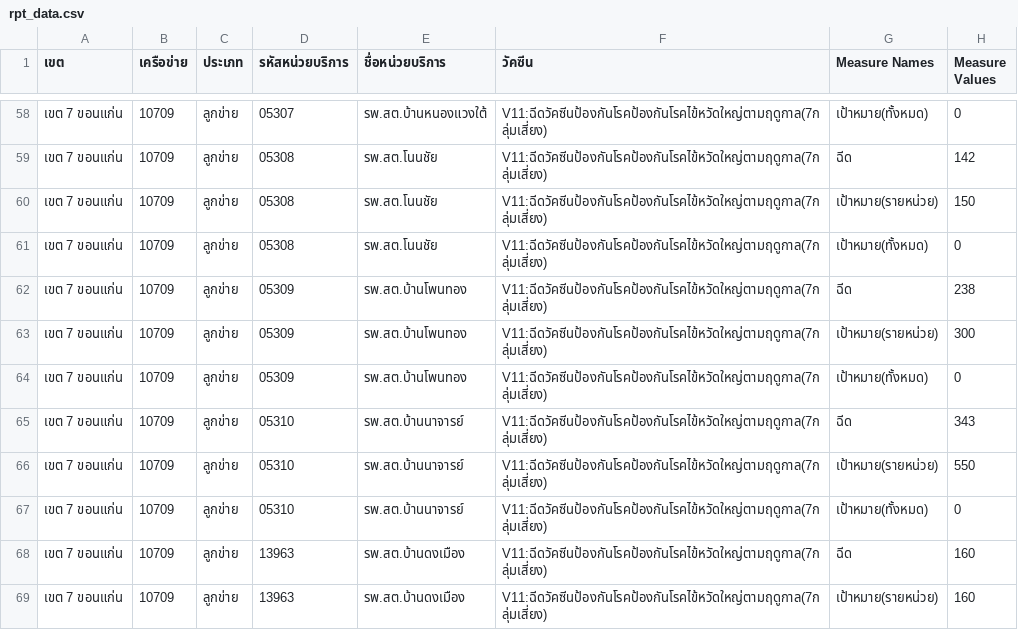
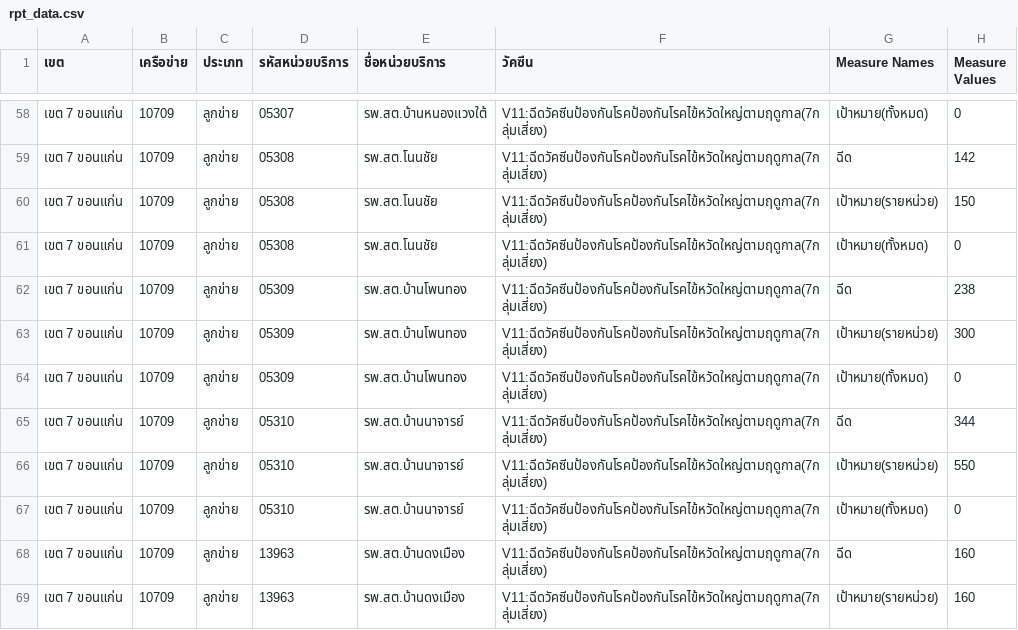
Before and after one commit to zole3500-ANA/influenza, a CSV file: rpt_data.csv, drawn as a sheet; only a part is shown, gaps mark what is left out.

```diff
--- a/rpt_data.csv
+++ b/rpt_data.csv
@@ -64,3 +64,3 @@
 เขต 7 ขอนแก่น,10709,ลูกข่าย,05309,รพ.สต.บ้านโพนทอง,V11:ฉีดวัคซีนป้องกันโรคป้องกันโรคไข้หวัดใหญ่ตามฤดูกาล(7กลุ่มเสี่ยง),เป้าหมาย(ทั้งหมด),0
-เขต 7 ขอนแก่น,10709,ลูกข่าย,05310,รพ.สต.บ้านนาจารย์,V11:ฉีดวัคซีนป้องกันโรคป้องกันโรคไข้หวัดใหญ่ตามฤดูกาล(7กลุ่มเสี่ยง),ฉีด,343
+เขต 7 ขอนแก่น,10709,ลูกข่าย,05310,รพ.สต.บ้านนาจารย์,V11:ฉีดวัคซีนป้องกันโรคป้องกันโรคไข้หวัดใหญ่ตามฤดูกาล(7กลุ่มเสี่ยง),ฉีด,344
 เขต 7 ขอนแก่น,10709,ลูกข่าย,05310,รพ.สต.บ้านนาจารย์,V11:ฉีดวัคซีนป้องกันโรคป้องกันโรคไข้หวัดใหญ่ตามฤดูกาล(7กลุ่มเสี่ยง),เป้าหมาย(รายหน่วย),550
```
